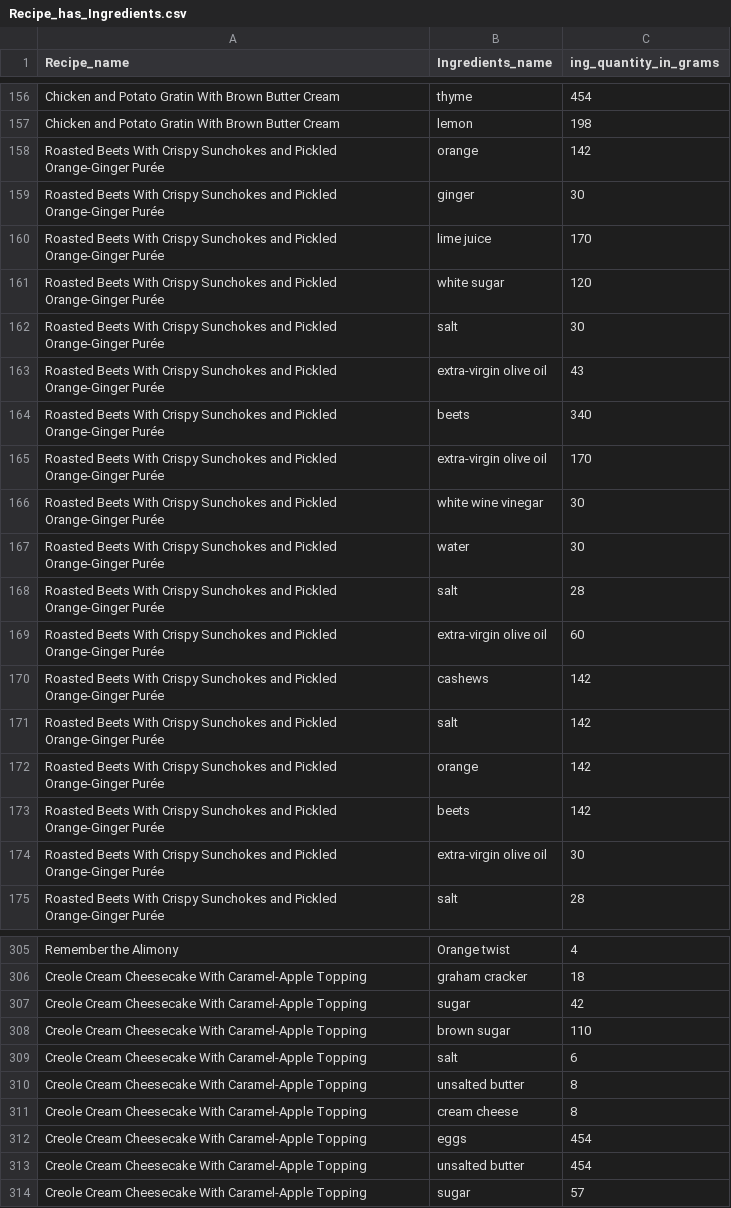
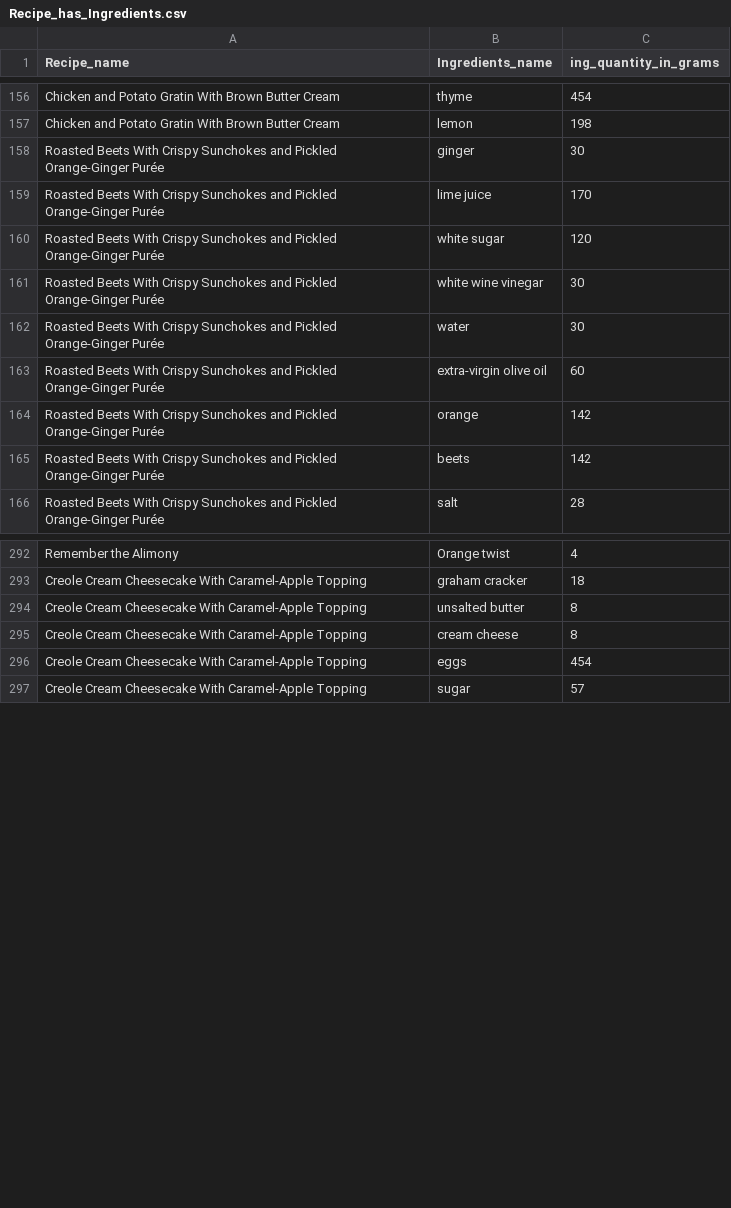
Before and after one commit to kattatsi/db_project, a CSV file: data/Recipe_has_Ingredients.csv, drawn as a sheet; only a part is shown, gaps mark what is left out; the diff covers the shown part only.

Commit message:
Add files via upload

```diff
--- a/data/Recipe_has_Ingredients.csv
+++ b/data/Recipe_has_Ingredients.csv
@@ -157,3 +157,2 @@ Chicken and Potato Gratin With Brown Butter Cream,thyme,454
 Chicken and Potato Gratin With Brown Butter Cream,lemon,198
-Roasted Beets With Crispy Sunchokes and Pickled Orange-Ginger Purée,orange,142
 Roasted Beets With Crispy Sunchokes and Pickled Orange-Ginger Purée,ginger,30
@@ -161,15 +160,7 @@ Roasted Beets With Crispy Sunchokes and Pickled Orange-Ginger Purée,lime juice,
 Roasted Beets With Crispy Sunchokes and Pickled Orange-Ginger Purée,white sugar,120
-Roasted Beets With Crispy Sunchokes and Pickled Orange-Ginger Purée,salt,30
-Roasted Beets With Crispy Sunchokes and Pickled Orange-Ginger Purée,extra-virgin olive oil,43
-Roasted Beets With Crispy Sunchokes and Pickled Orange-Ginger Purée,beets,340
-Roasted Beets With Crispy Sunchokes and Pickled Orange-Ginger Purée,extra-virgin olive oil,170
 Roasted Beets With Crispy Sunchokes and Pickled Orange-Ginger Purée,white wine vinegar,30
 Roasted Beets With Crispy Sunchokes and Pickled Orange-Ginger Purée,water,30
-Roasted Beets With Crispy Sunchokes and Pickled Orange-Ginger Purée,salt,28
 Roasted Beets With Crispy Sunchokes and Pickled Orange-Ginger Purée,extra-virgin olive oil,60
-Roasted Beets With Crispy Sunchokes and Pickled Orange-Ginger Purée,cashews,142
-Roasted Beets With Crispy Sunchokes and Pickled Orange-Ginger Purée,salt,142
 Roasted Beets With Crispy Sunchokes and Pickled Orange-Ginger Purée,orange,142
 Roasted Beets With Crispy Sunchokes and Pickled Orange-Ginger Purée,beets,142
-Roasted Beets With Crispy Sunchokes and Pickled Orange-Ginger Purée,extra-virgin olive oil,30
 Roasted Beets With Crispy Sunchokes and Pickled Orange-Ginger Purée,salt,28
@@ -306,5 +293,2 @@ Remember the Alimony,Orange twist,4
 Creole Cream Cheesecake With Caramel-Apple Topping,graham cracker,18
-Creole Cream Cheesecake With Caramel-Apple Topping,sugar,42
-Creole Cream Cheesecake With Caramel-Apple Topping,brown sugar,110
-Creole Cream Cheesecake With Caramel-Apple Topping,salt,6
 Creole Cream Cheesecake With Caramel-Apple Topping,unsalted butter,8
@@ -312,3 +296,2 @@ Creole Cream Cheesecake With Caramel-Apple Topping,cream cheese,8
 Creole Cream Cheesecake With Caramel-Apple Topping,eggs,454
-Creole Cream Cheesecake With Caramel-Apple Topping,unsalted butter,454
 Creole Cream Cheesecake With Caramel-Apple Topping,sugar,57
```
Also changed, not shown: 12 removed rows and 1 edited cell elsewhere in this file.
